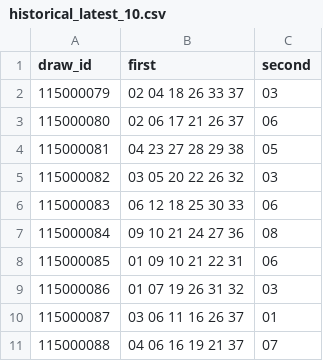
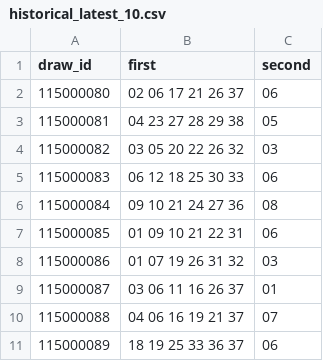
Before and after one commit to aa0908601687-web/Commit-History, a CSV file: WP-OS-Git-MAX/historical_latest_10.csv, drawn as a sheet; removed rows and columns are numbered as before the commit, all else as after; the diff names each change by its address in the sheet, - before the commit and + after, or states it on an @@ line.

```diff
--- a/WP-OS-Git-MAX/historical_latest_10.csv
+++ b/WP-OS-Git-MAX/historical_latest_10.csv
-row 2: 115000079 | 02 04 18 26 33 37 | 03
+row 11: 115000089 | 18 19 25 33 36 37 | 06
```
Also changed, not shown: WP-OS-Git-MAX/historical_archive.csv, WP-OS-Git-MAX/historical_latest_20.csv.
